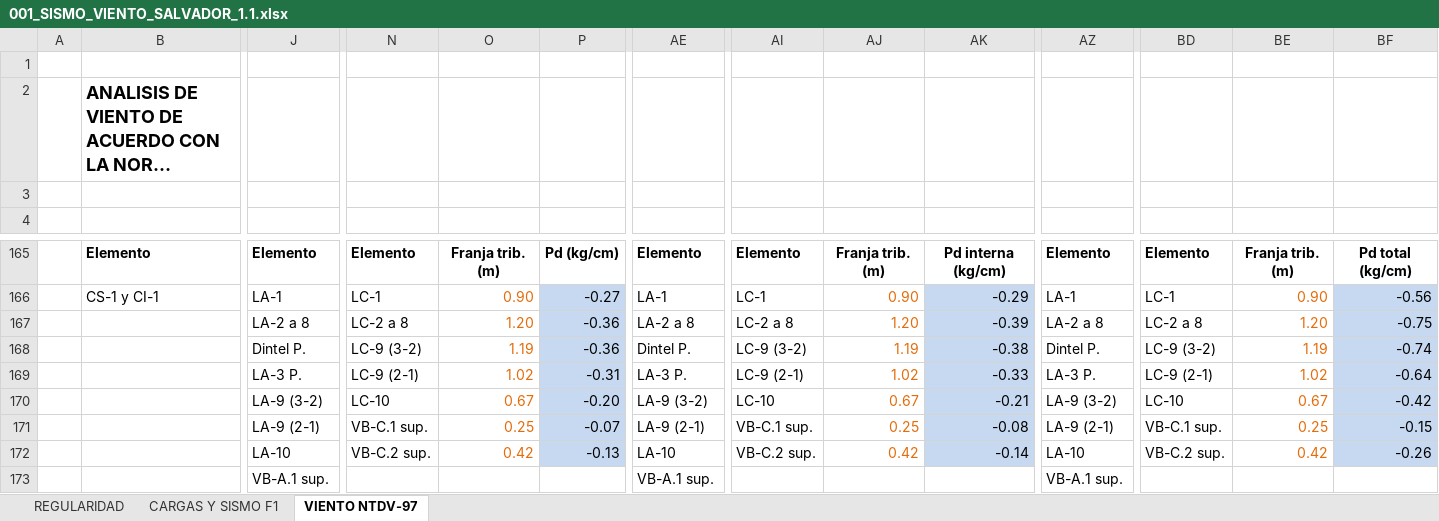
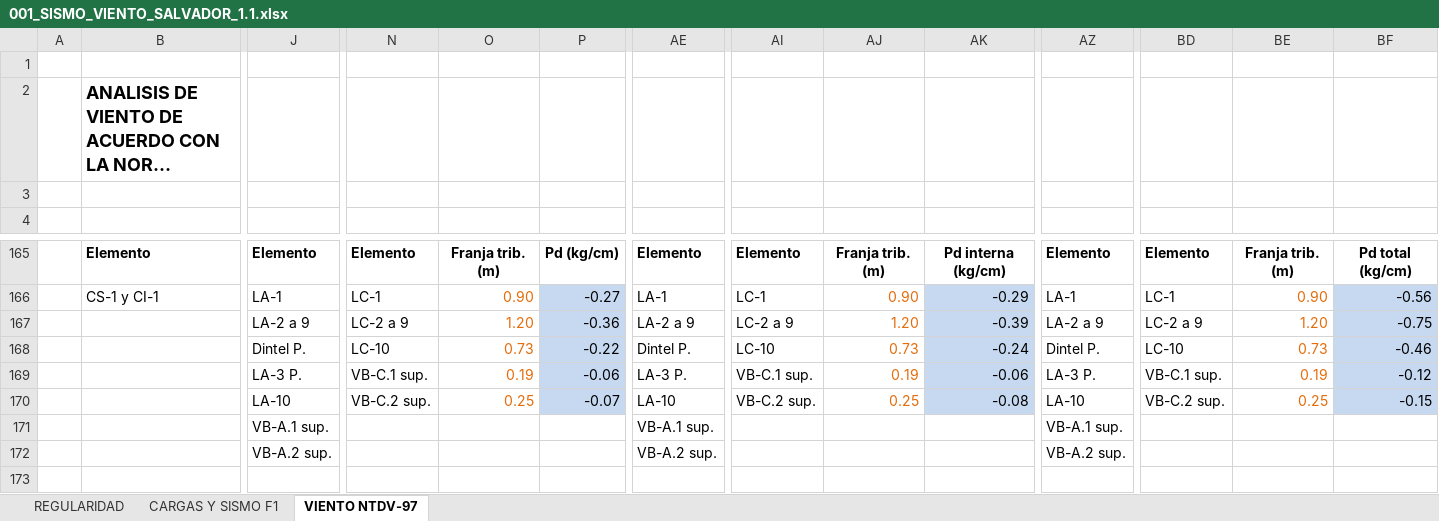
Before and after one commit to 1612567helumich/STAADS, an Excel workbook: 001_SISMO_VIENTO_SALVADOR_1.1.xlsx, sheet VIENTO NTDV-97, drawn as a sheet; only a part is shown, gaps mark what is left out; long unchanged cells end in …; values as stored, in another font and other column widths than the file's, no borders; charts and pictures not drawn; removed rows and columns are numbered as before the commit, all else as after; rows hold the shown columns only; the diff covers the shown part only; the diff names each change by its address in the sheet, - before the commit and + after, or states it on an @@ line.

```diff
--- a/001_SISMO_VIENTO_SALVADOR_1.1.xlsx (sheet VIENTO NTDV-97)
+++ b/001_SISMO_VIENTO_SALVADOR_1.1.xlsx (sheet VIENTO NTDV-97)
-J167: LA-2 a 8
+J167: LA-2 a 9
-N167: LC-2 a 8
+N167: LC-2 a 9
-AE167: LA-2 a 8
+AE167: LA-2 a 9
-AI167: LC-2 a 8
+AI167: LC-2 a 9
-AZ167: LA-2 a 8
+AZ167: LA-2 a 9
-BD167: LC-2 a 8
+BD167: LC-2 a 9
-N168: LC-9 (3-2)
+N168: LC-10
-O168: 1.19
+O168: 0.73
-P168: -0.36
+P168: -0.22
-AI168: LC-9 (3-2)
+AI168: LC-10
-AJ168: 1.19
+AJ168: 0.73
-AK168: -0.38
+AK168: -0.24
-BD168: LC-9 (3-2)
+BD168: LC-10
-BE168: 1.19
+BE168: 0.73
-BF168: -0.74
+BF168: -0.46
-N169: LC-9 (2-1)
+N169: VB-C.1 sup.
-O169: 1.02
+O169: 0.19
-P169: -0.31
+P169: -0.06
-AI169: LC-9 (2-1)
+AI169: VB-C.1 sup.
-AJ169: 1.02
+AJ169: 0.19
-AK169: -0.33
+AK169: -0.06
-BD169: LC-9 (2-1)
+BD169: VB-C.1 sup.
-BE169: 1.02
+BE169: 0.19
-BF169: -0.64
+BF169: -0.12
-row 170:  |  | LA-9 (3-2) | LC-10 | 0.67 | -0.20 | LA-9 (3-2) | LC-10 | 0.67 | -0.21 | LA-9 (3-2) | LC-10 | 0.67 | -0.42
-row 171:  |  | LA-9 (2-1) | VB-C.1 sup. | 0.25 | -0.07 | LA-9 (2-1) | VB-C.1 sup. | 0.25 | -0.08 | LA-9 (2-1) | VB-C.1 sup. | 0.25 | -0.15
-row 172:  |  | LA-10 | VB-C.2 sup. | 0.42 | -0.13 | LA-10 | VB-C.2 sup. | 0.42 | -0.14 | LA-10 | VB-C.2 sup. | 0.42 | -0.26
+row 170:  |  | LA-10 | VB-C.2 sup. | 0.25 | -0.07 | LA-10 | VB-C.2 sup. | 0.25 | -0.08 | LA-10 | VB-C.2 sup. | 0.25 | -0.15
+row 171:  |  | VB-A.1 sup. |  |  |  | VB-A.1 sup. |  |  |  | VB-A.1 sup.
-J172: VB-A.1 sup.
+J172: VB-A.2 sup.
-AE172: VB-A.1 sup.
+AE172: VB-A.2 sup.
-AZ172: VB-A.1 sup.
+AZ172: VB-A.2 sup.
```
Also changed, not shown: 9 added rows, 44 removed rows, 107 edited cells and cell formats elsewhere in this sheet, formulas that keep their value, 2 other files.
